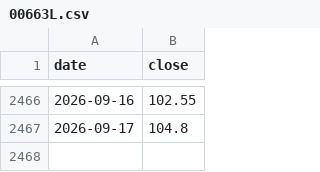
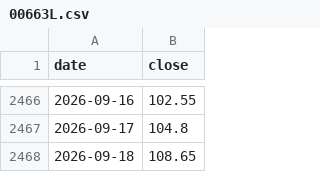
Before and after one commit to Ping-Hsun-Chiang/2X-ETF-monitor, a CSV file: data/00663L/adjusted/00663L.csv, drawn as a sheet; only a part is shown, gaps mark what is left out.

```diff
--- a/data/00663L/adjusted/00663L.csv
+++ b/data/00663L/adjusted/00663L.csv
@@ -2467 +2467,2 @@ date,close
 2026-09-17,104.8
+2026-09-18,108.65
```
Also changed, not shown: data/00631L/adjusted/00631L.csv, data/00631L/raw/00631L_raw.csv, 46 other files.
